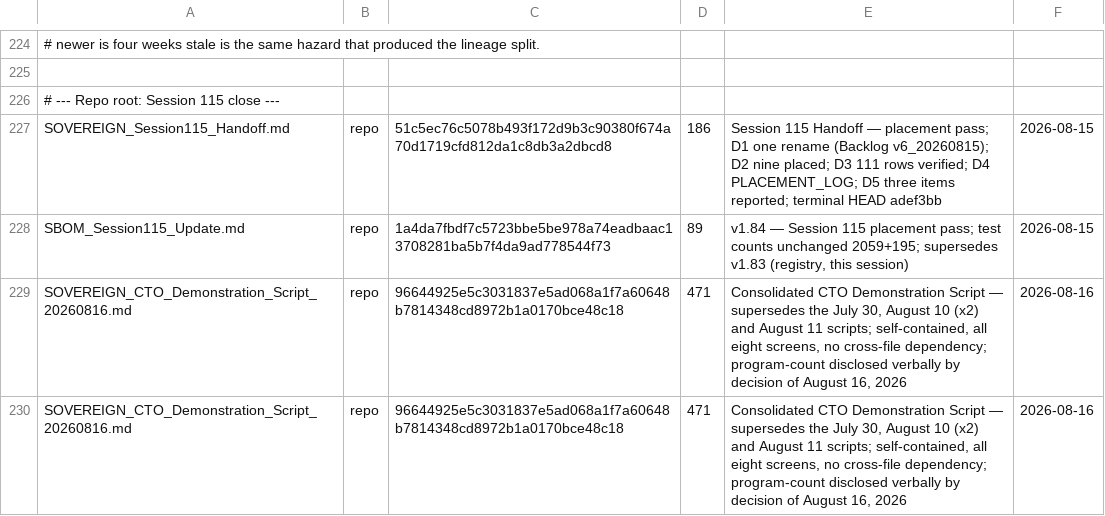
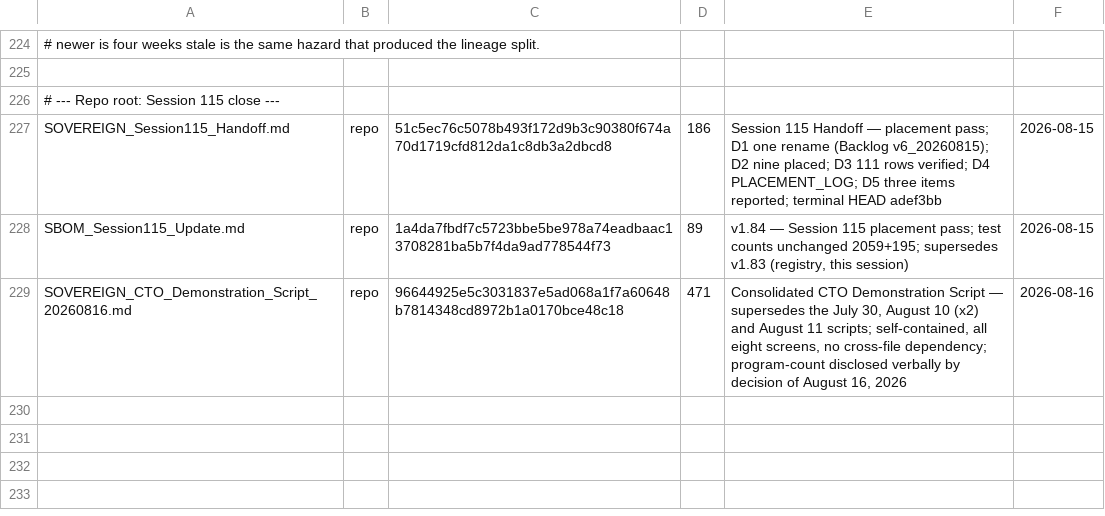
Before and after one commit to erichrumms/sovereign-platform, a TSV file: DOCUMENT_MANIFEST.tsv, drawn as a sheet; only a part is shown, gaps mark what is left out; the diff names each change by its address in the sheet, - before the commit and + after, or states it on an @@ line.

Commit message:
fix: remove duplicated manifest row for CTO Demonstration Script 20260816

```diff
--- a/DOCUMENT_MANIFEST.tsv
+++ b/DOCUMENT_MANIFEST.tsv
-row 230: SOVEREIGN_CTO_Demonstration_Script_20260816.md | repo | 96644925e5c3031837e5ad068a1f7a60648b7814348cd8972b1a0170bce48c18 | 471 | Consolidated CTO Demonstration Script — supersedes the July 30, August 10 (x2) and August 11 scripts; self-contained, all eight screens, no cross-file dependency; program-count disclosed verbally by decision of August 16, 2026 | 2026-08-16
```
